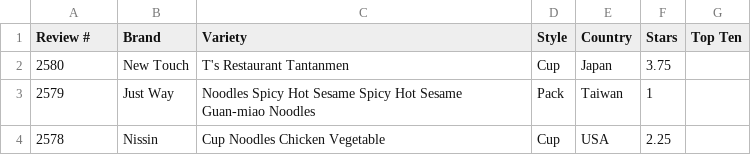
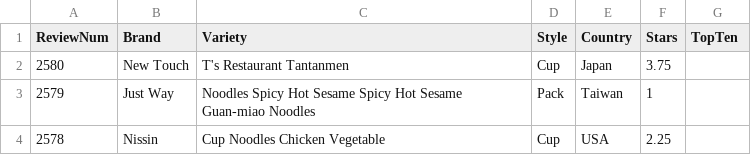
Before and after one commit to ryd0g/ramen-data-visualizer, a CSV file: ramen-ratings.csv, drawn as a sheet; only a part is shown.

```diff
--- a/ramen-ratings.csv
+++ b/ramen-ratings.csv
@@ -1,2 +1,2 @@
-Review #,Brand,Variety,Style,Country,Stars,Top Ten
+ReviewNum,Brand,Variety,Style,Country,Stars,TopTen
 2580,New Touch,T's Restaurant Tantanmen ,Cup,Japan,3.75,
```
Also changed, not shown: 1 other file.
